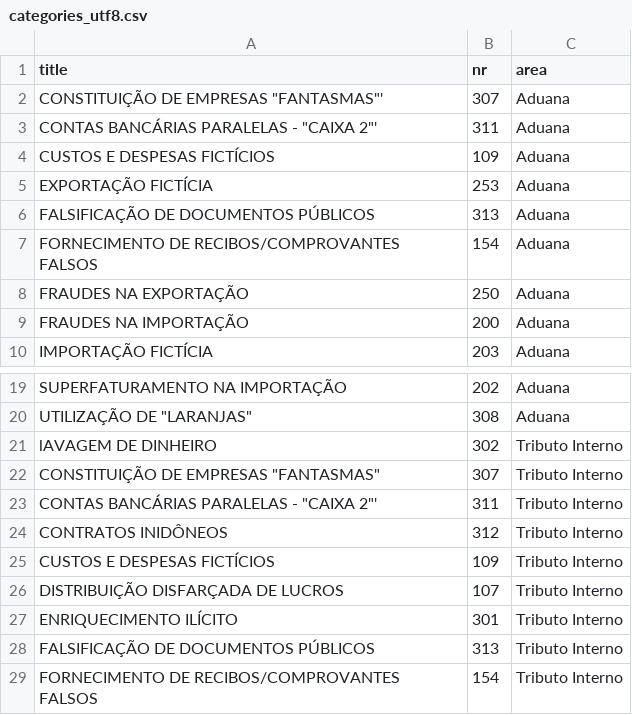
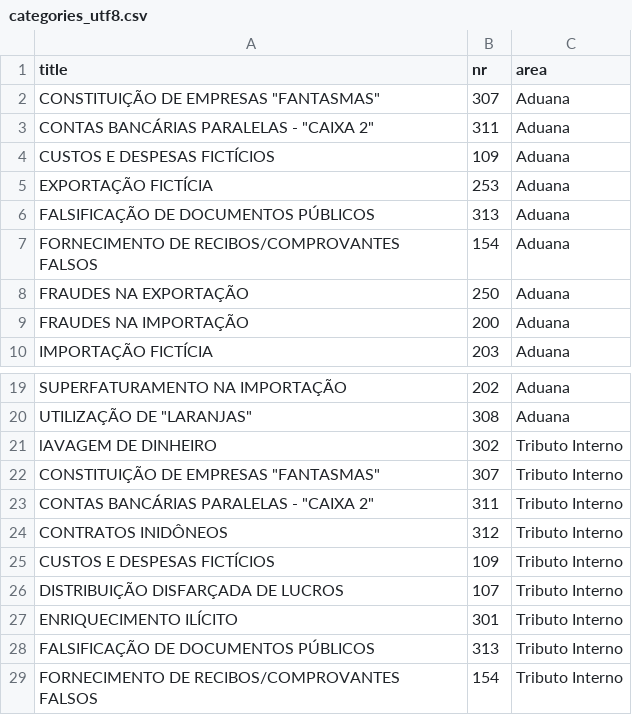
Before and after one commit to thiagopalmeida/denuncias, a CSV file: db/categories_utf8.csv, drawn as a sheet; only a part is shown, gaps mark what is left out.

```diff
--- a/db/categories_utf8.csv
+++ b/db/categories_utf8.csv
@@ -1,4 +1,4 @@
 title,nr,area
-CONSTITUIÇÃO DE EMPRESAS "FANTASMAS"',307,Aduana
-CONTAS BANCÁRIAS PARALELAS - "CAIXA 2"',311,Aduana
+CONSTITUIÇÃO DE EMPRESAS "FANTASMAS",307,Aduana
+CONTAS BANCÁRIAS PARALELAS - "CAIXA 2",311,Aduana
 CUSTOS E DESPESAS FICTÍCIOS,109,Aduana
@@ -22,3 +22,3 @@ lAVAGEM DE DINHEIRO,302,Tributo Interno
 CONSTITUIÇÃO DE EMPRESAS "FANTASMAS",307,Tributo Interno
-CONTAS BANCÁRIAS PARALELAS - "CAIXA 2"',311,Tributo Interno
+CONTAS BANCÁRIAS PARALELAS - "CAIXA 2",311,Tributo Interno
 CONTRATOS INIDÔNEOS,312,Tributo Interno
```
Also changed, not shown: 6 other files.
